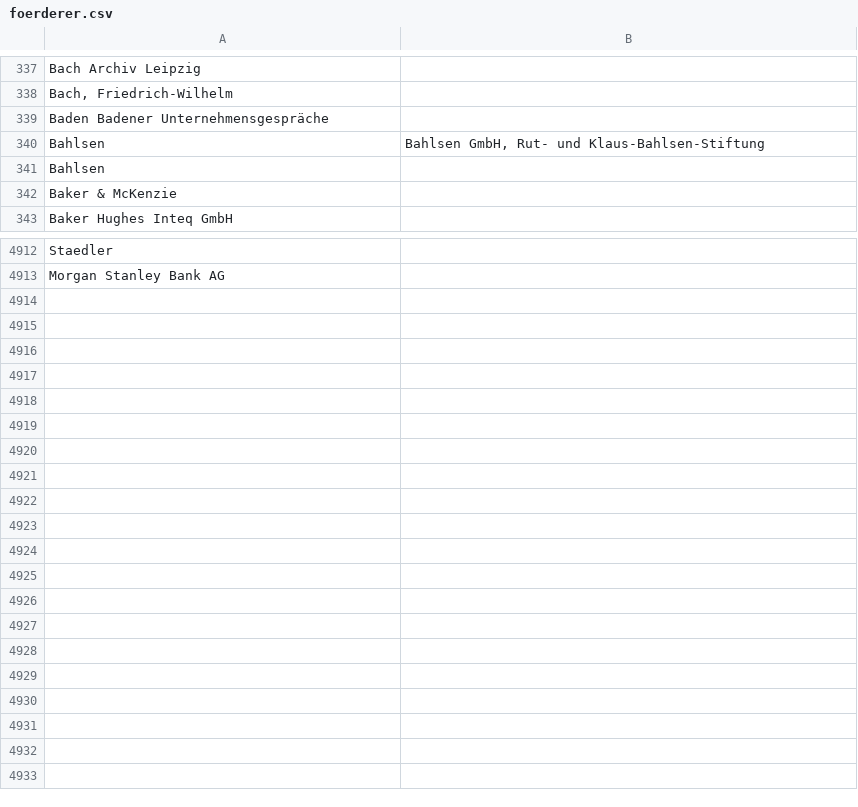
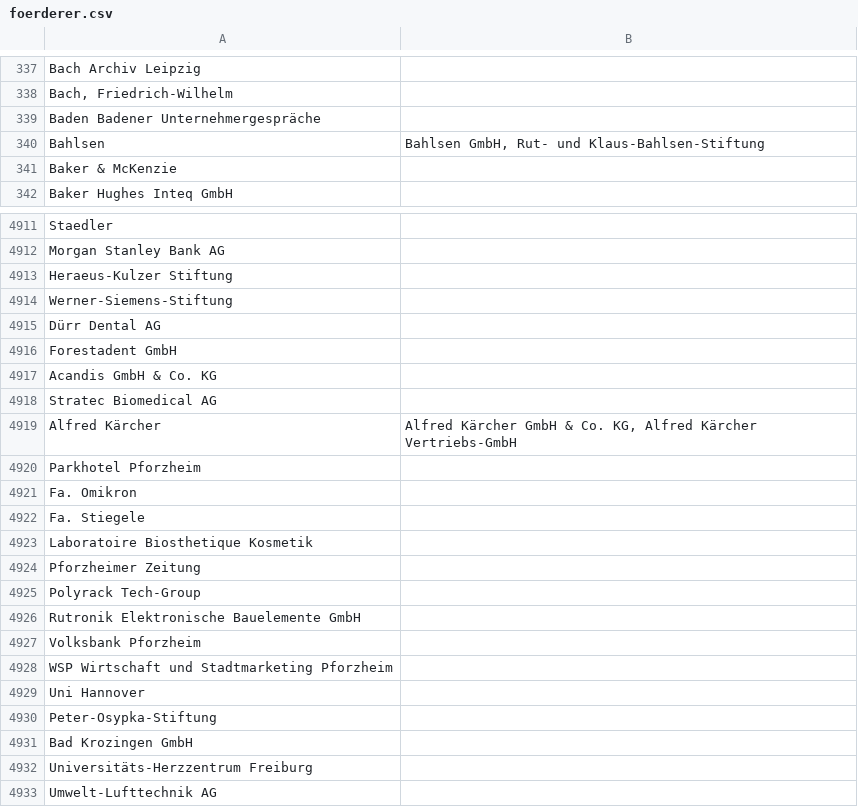
Before and after one commit to netAction/hochschulwatch, a CSV file: import/daten/vorlagen-in-csv/foerderer.csv, drawn as a sheet; only a part is shown, gaps mark what is left out; the diff covers the shown part only.

Commit message:
quelldaten

```diff
--- a/import/daten/vorlagen-in-csv/foerderer.csv
+++ b/import/daten/vorlagen-in-csv/foerderer.csv
@@ -338,5 +338,4 @@ Bach Archiv Leipzig;
 Bach, Friedrich-Wilhelm;
-Baden Badener Unternehmensgespräche;
+Baden Badener Unternehmergespräche;
 Bahlsen;Bahlsen GmbH, Rut- und Klaus-Bahlsen-Stiftung
-Bahlsen;
 Baker & McKenzie;
@@ -4913 +4912,22 @@ Staedler;
 Morgan Stanley Bank AG;
+Heraeus-Kulzer Stiftung;
+Werner-Siemens-Stiftung;
+Dürr Dental AG;
+Forestadent GmbH;
+Acandis GmbH & Co. KG;
+Stratec Biomedical AG;
+Alfred Kärcher;Alfred Kärcher GmbH & Co. KG, Alfred Kärcher Vertriebs-GmbH
+Parkhotel Pforzheim;
+Fa. Omikron;
+Fa. Stiegele;
+Laboratoire Biosthetique Kosmetik;
+Pforzheimer Zeitung;
+Polyrack Tech-Group;
+Rutronik Elektronische Bauelemente GmbH;
+Volksbank Pforzheim;
+WSP Wirtschaft und Stadtmarketing Pforzheim;
+Uni Hannover;
+Peter-Osypka-Stiftung;
+Bad Krozingen GmbH;
+Universitäts-Herzzentrum Freiburg;
+Umwelt-Lufttechnik AG;
```
Also changed, not shown: 2 added rows, 2 removed rows and 3 edited cells elsewhere in this file.
